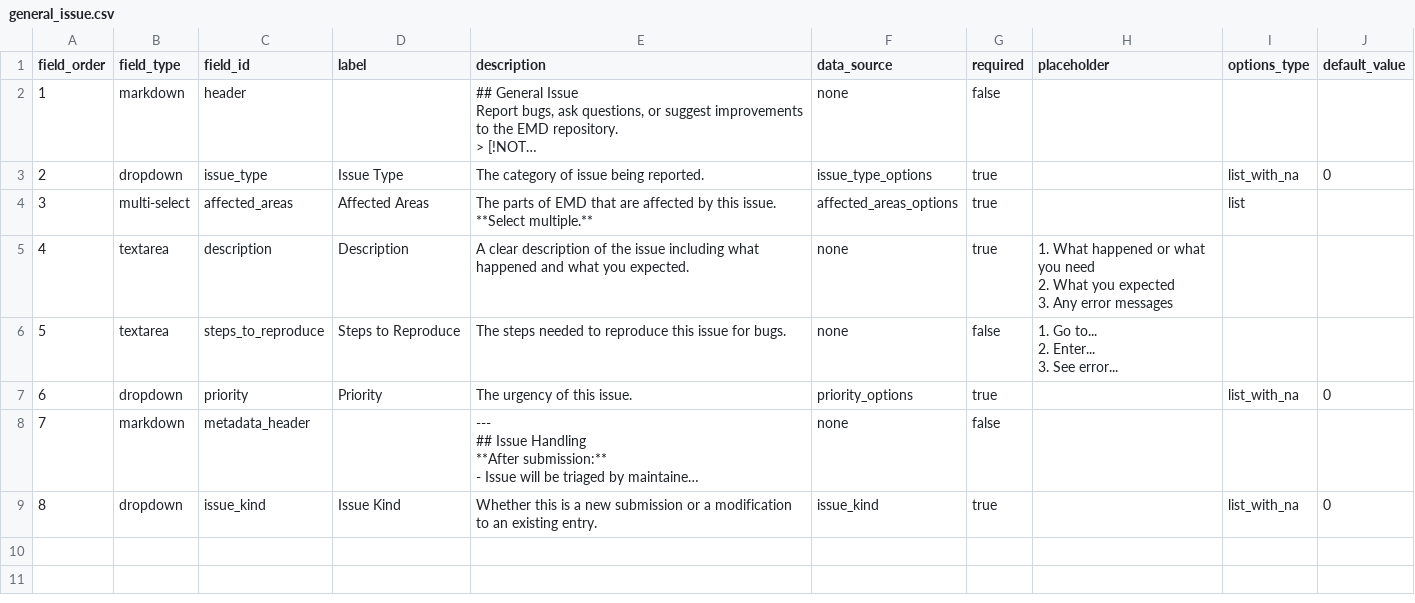
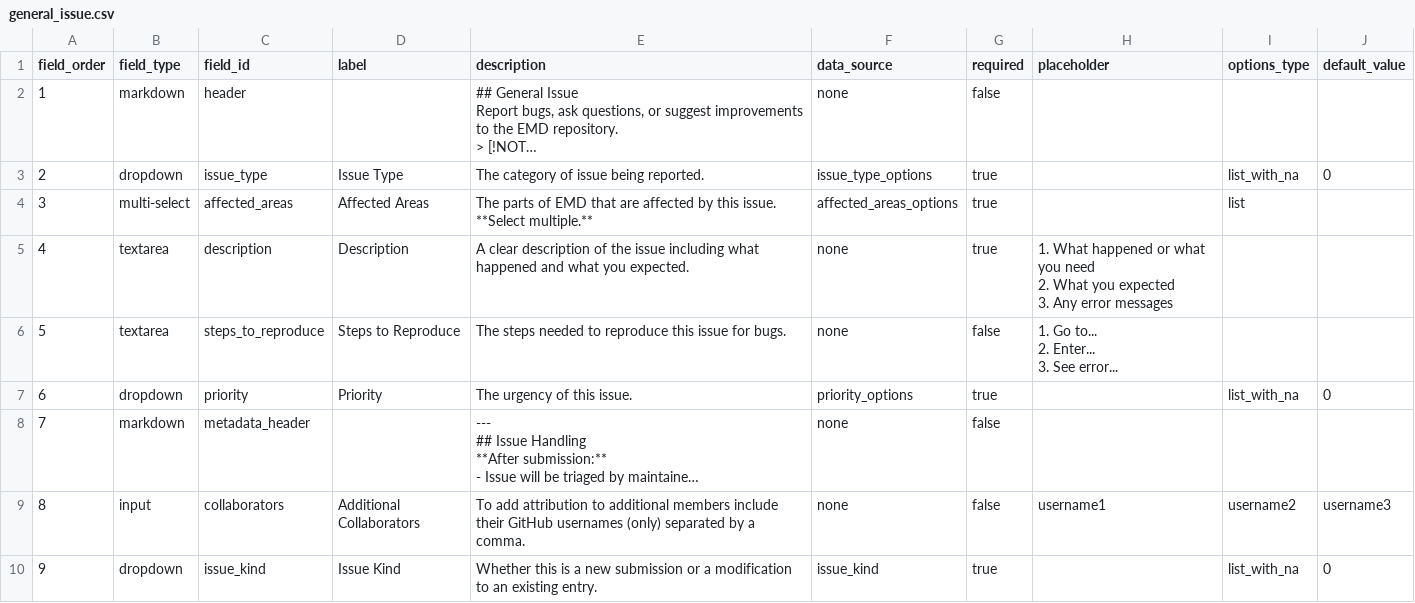
Before and after one commit to WCRP-CMIP/Essential-Model-Documentation, a CSV file: .github/GEN_ISSUE_TEMPLATE/general_issue.csv, drawn as a sheet; long unchanged cells end in …; addresses are those after the commit; the diff names each change by its address in the sheet, - before the commit and + after, or states it on an @@ line.

```diff
--- a/.github/GEN_ISSUE_TEMPLATE/general_issue.csv
+++ b/.github/GEN_ISSUE_TEMPLATE/general_issue.csv
+row 9: 8 | input | collaborators | Additional Collaborators | To add attribution to additional members include their GitHub usernames (only) separated by a comma. | none | false | username1 | username2 | username3
@@ column A (field_order) renumbered from row 10 down @@
```
Also changed, not shown: .github/GEN_ISSUE_TEMPLATE/horizontal_grid_cells.csv, .github/GEN_ISSUE_TEMPLATE/model.csv, 30 other files.
